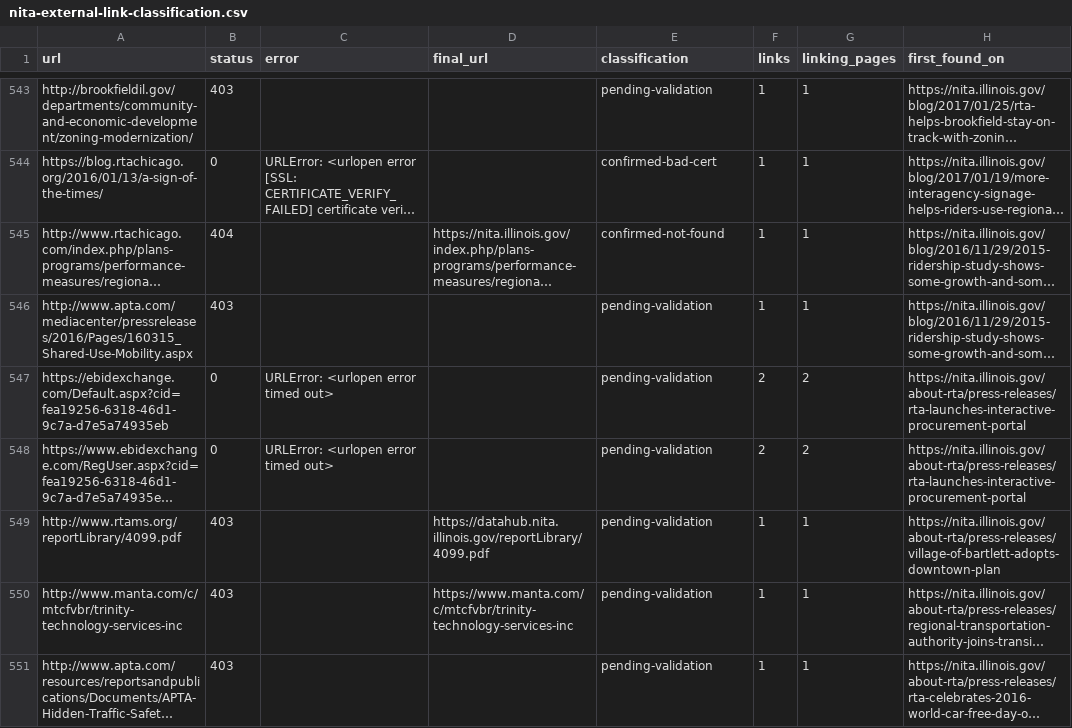
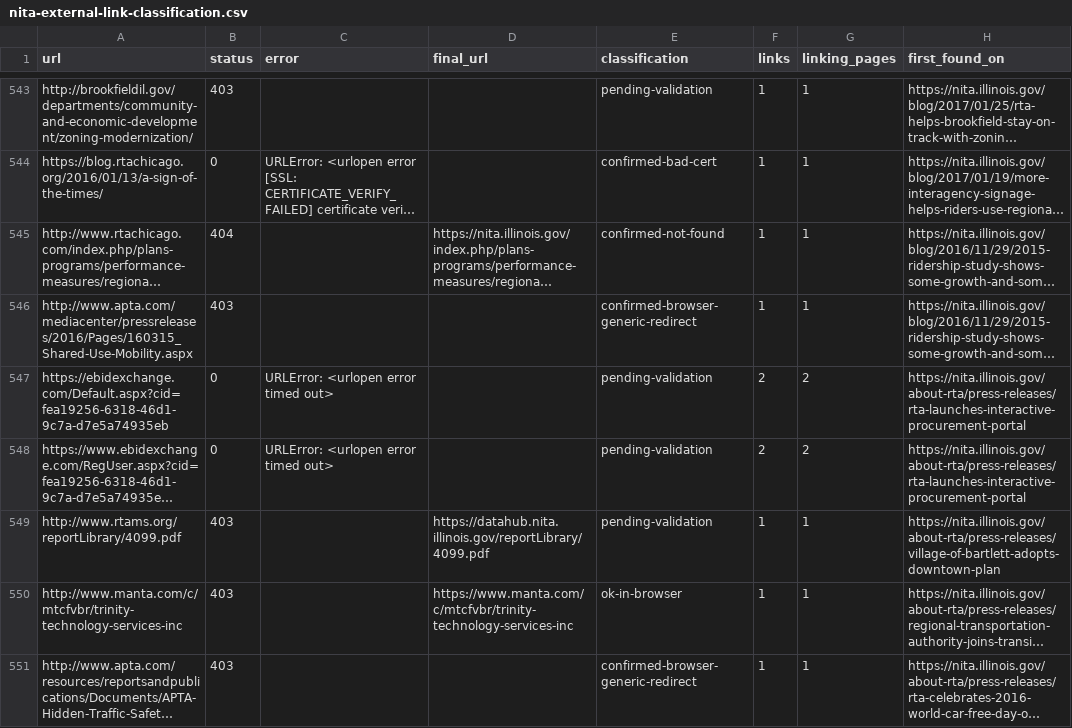
Before and after one commit to ignacio-vivot/nita-audit, a CSV file: evidence/crawls/link-discovery/2026-11-20/nita-external-link-classification.csv, drawn as a sheet; only a part is shown, gaps mark what is left out; long unchanged cells end in …; the diff covers the shown part only; the diff names each change by its address in the sheet, - before the commit and + after, or states it on an @@ line.

```diff
--- a/evidence/crawls/link-discovery/2026-11-20/nita-external-link-classification.csv
+++ b/evidence/crawls/link-discovery/2026-11-20/nita-external-link-classification.csv
-E546 (classification): pending-validation
+E546 (classification): confirmed-browser-generic-redirect
-E550 (classification): pending-validation
+E550 (classification): ok-in-browser
-E551 (classification): pending-validation
+E551 (classification): confirmed-browser-generic-redirect
```
Also changed, not shown: 141 edited cells elsewhere in this file, 8 other files.
